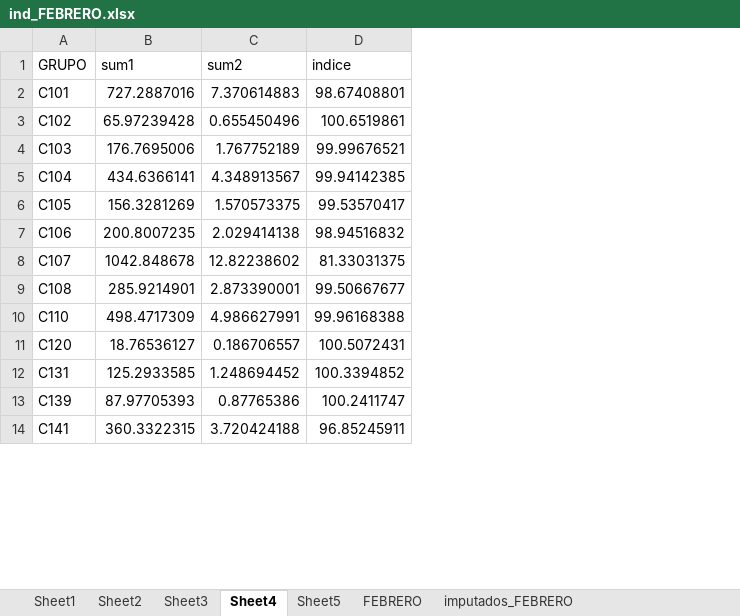
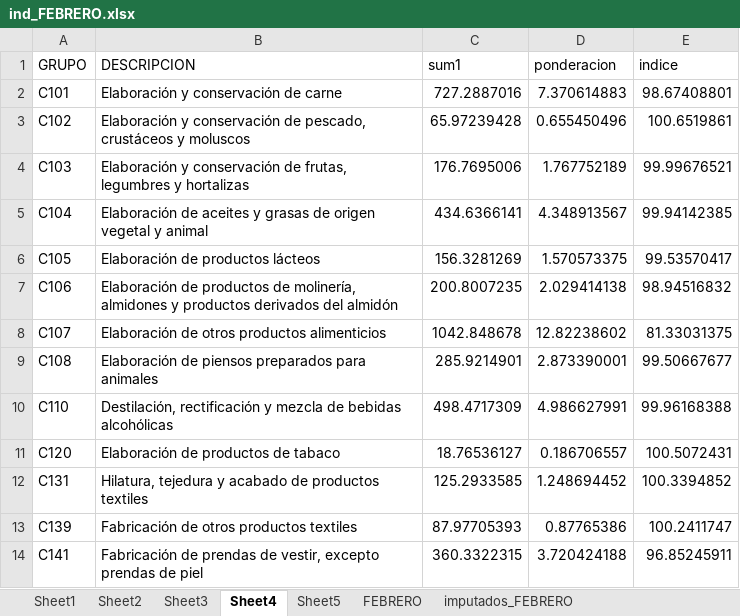
Before and after one commit to ShannonNCM/IPP, an Excel workbook: ind_FEBRERO.xlsx, sheet Sheet4, drawn as a sheet; only a part is shown; values as stored, in another font and other column widths than the file's, no borders; addresses are those after the commit; the diff names each change by its address in the sheet, - before the commit and + after, or states it on an @@ line.

```diff
--- a/ind_FEBRERO.xlsx (sheet Sheet4)
+++ b/ind_FEBRERO.xlsx (sheet Sheet4)
+column B (DESCRIPCION), rows 2-14: Elaboración y conservación de carne | Elaboración y conservación de pescado, crustáceos y moluscos | Elaboración y conservación de frutas, legumbres y hortalizas | Elaboración de aceites y grasas de origen vegetal y animal | Elaboración de productos lácteos | Elaboración de productos de molinería, almidones y productos derivados del almidón | Elaboración de otros productos alimenticios | Elaboración de piensos preparados para animales | Destilación, rectificación y mezcla de bebidas alcohólicas | Elaboración de productos de tabaco | Hilatura, tejedura y acabado de productos textiles | Fabricación de otros productos textiles | Fabricación de prendas de vestir, excepto prendas de piel
-D1: sum2
+D1: ponderacion
```
Also changed, not shown: sheet FEBRERO, sheet Sheet1, sheet Sheet5, sheet Sheet3, sheet Sheet2, ind_DICIEMBRE.xlsx, ind_ENERO.xlsx, 7 other files.
